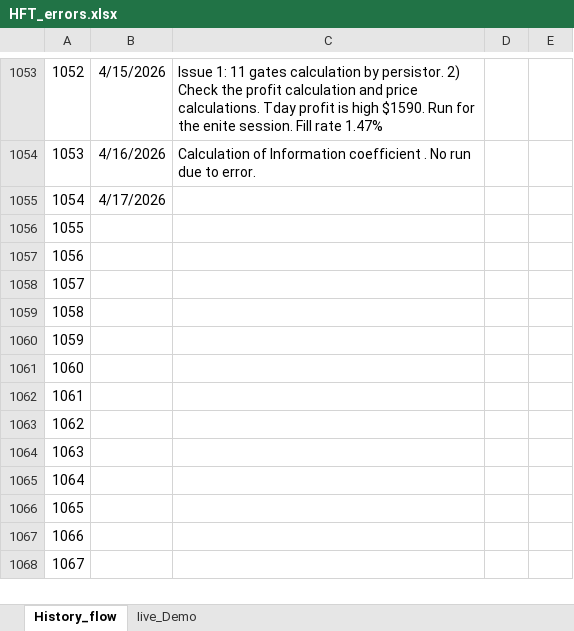
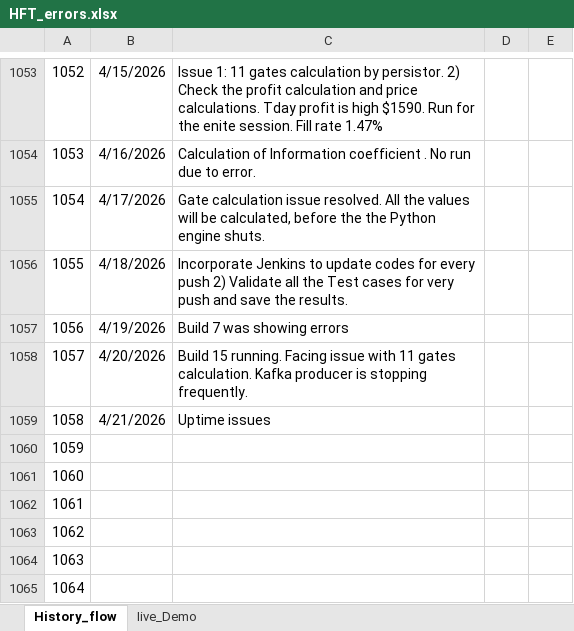
Before and after one commit to SitaramD/HFT_Market_Making, an Excel workbook: HFT_errors.xlsx, sheet History_flow, drawn as a sheet; only a part is shown, gaps mark what is left out; the shorter side is filled out with more unchanged rows; values as stored, in another font and other column widths than the file's, no borders; charts and pictures not drawn; the diff names each change by its address in the sheet, - before the commit and + after, or states it on an @@ line.

```diff
--- a/HFT_errors.xlsx (sheet History_flow)
+++ b/HFT_errors.xlsx (sheet History_flow)
-C1055: (empty)
+C1055: Gate calculation issue resolved. All the values will be calculated, before the the Python engine shuts.
-B1056: (empty)
+B1056: 4/18/2026
-C1056: (empty)
+C1056: Incorporate Jenkins to update codes for every push 2) Validate all the Test cases for very push and save the results.
-B1057: (empty)
+B1057: 4/19/2026
-C1057: (empty)
+C1057: Build 7 was showing errors
-B1058: (empty)
+B1058: 4/20/2026
-C1058: (empty)
+C1058: Build 15 running. Facing issue with 11 gates calculation. Kafka producer is stopping frequently.
-B1059: (empty)
+B1059: 4/21/2026
-C1059: (empty)
+C1059: Uptime issues
```
Also changed, not shown: sheet Iive_Demo, 13 other files.
